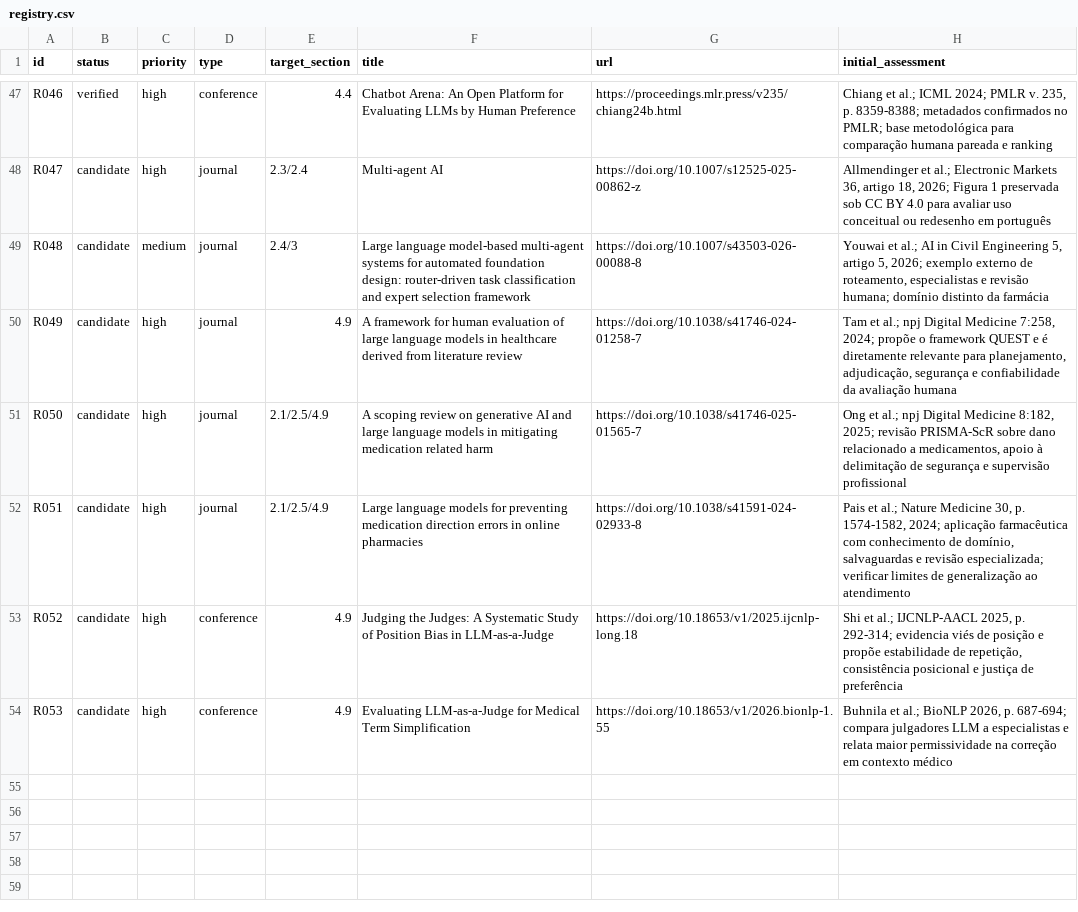
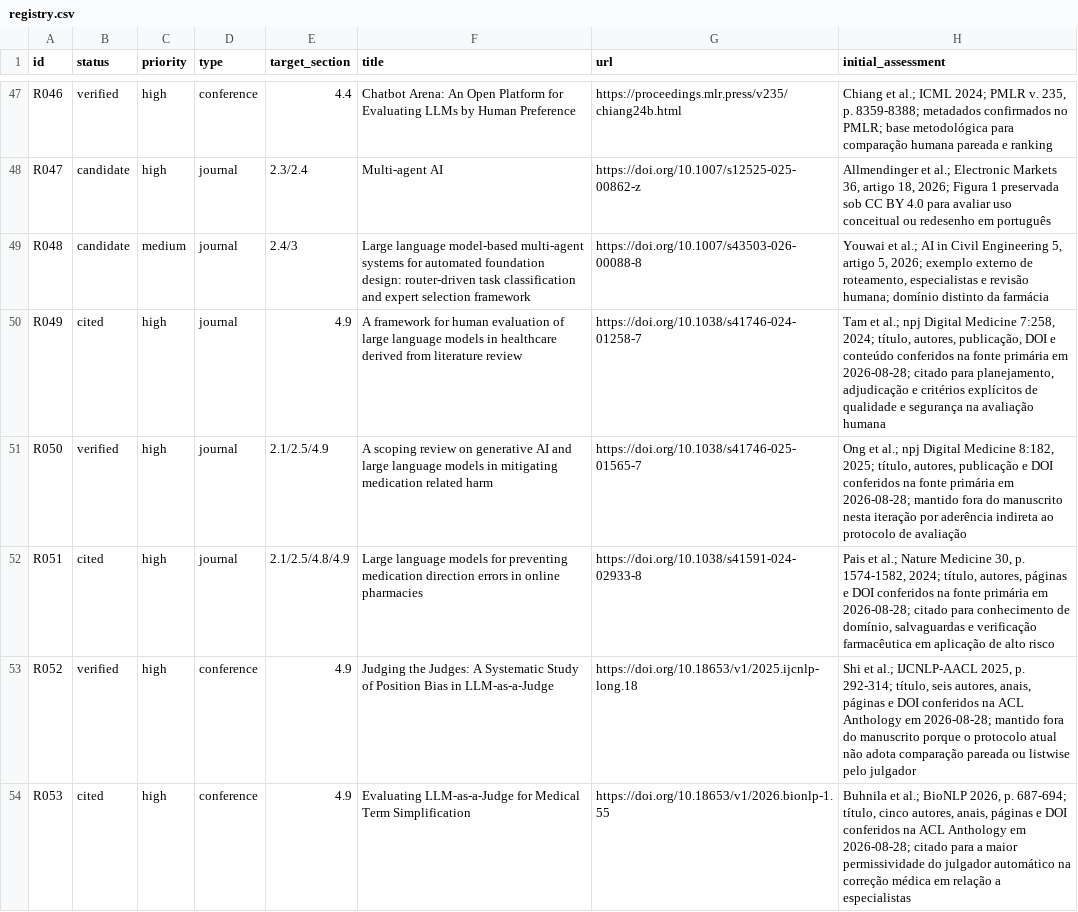
Before and after one commit to KaiqueGovani/multi-agent-bench, a CSV file: docs/tcc/references/registry.csv, drawn as a sheet; only a part is shown, gaps mark what is left out.

```diff
--- a/docs/tcc/references/registry.csv
+++ b/docs/tcc/references/registry.csv
@@ -49,6 +49,6 @@ R047,candidate,high,journal,2.3/2.4,"Multi-agent AI",https://doi.org/10.1007/s12
 R048,candidate,medium,journal,2.4/3,"Large language model-based multi-agent systems for automated foundation design: router-driven task classification and expert selection framework",https://doi.org/10.1007/s43503-026-00088-8,"Youwai et al.; AI in Civil Engineering 5, artigo 5, 2026; exemplo externo de roteamento, especialistas e revisão humana; domínio distinto da farmácia"
-R049,candidate,high,journal,4.9,"A framework for human evaluation of large language models in healthcare derived from literature review",https://doi.org/10.1038/s41746-024-01258-7,"Tam et al.; npj Digital Medicine 7:258, 2024; propõe o framework QUEST e é diretamente relevante para planejamento, adjudicação, segurança e confiabilidade da avaliação humana"
-R050,candidate,high,journal,2.1/2.5/4.9,"A scoping review on generative AI and large language models in mitigating medication related harm",https://doi.org/10.1038/s41746-025-01565-7,"Ong et al.; npj Digital Medicine 8:182, 2025; revisão PRISMA-ScR sobre dano relacionado a medicamentos, apoio à delimitação de segurança e supervisão profissional"
-R051,candidate,high,journal,2.1/2.5/4.9,"Large language models for preventing medication direction errors in online pharmacies",https://doi.org/10.1038/s41591-024-02933-8,"Pais et al.; Nature Medicine 30, p. 1574-1582, 2024; aplicação farmacêutica com conhecimento de domínio, salvaguardas e revisão especializada; verificar limites de generalização ao atendimento"
-R052,candidate,high,conference,4.9,"Judging the Judges: A Systematic Study of Position Bias in LLM-as-a-Judge",https://doi.org/10.18653/v1/2025.ijcnlp-long.18,"Shi et al.; IJCNLP-AACL 2025, p. 292-314; evidencia viés de posição e propõe estabilidade de repetição, consistência posicional e justiça de preferência"
-R053,candidate,high,conference,4.9,"Evaluating LLM-as-a-Judge for Medical Term Simplification",https://doi.org/10.18653/v1/2026.bionlp-1.55,"Buhnila et al.; BioNLP 2026, p. 687-694; compara julgadores LLM a especialistas e relata maior permissividade na correção em contexto médico"
+R049,cited,high,journal,4.9,"A framework for human evaluation of large language models in healthcare derived from literature review",https://doi.org/10.1038/s41746-024-01258-7,"Tam et al.; npj Digital Medicine 7:258, 2024; título, autores, publicação, DOI e conteúdo conferidos na fonte primária em 2026-08-28; citado para planejamento, adjudicação e critérios explícitos de qualidade e segurança na avaliação humana"
+R050,verified,high,journal,2.1/2.5/4.9,"A scoping review on generative AI and large language models in mitigating medication related harm",https://doi.org/10.1038/s41746-025-01565-7,"Ong et al.; npj Digital Medicine 8:182, 2025; título, autores, publicação e DOI conferidos na fonte primária em 2026-08-28; mantido fora do manuscrito nesta iteração por aderência indireta ao protocolo de avaliação"
+R051,cited,high,journal,2.1/2.5/4.8/4.9,"Large language models for preventing medication direction errors in online pharmacies",https://doi.org/10.1038/s41591-024-02933-8,"Pais et al.; Nature Medicine 30, p. 1574-1582, 2024; título, autores, páginas e DOI conferidos na fonte primária em 2026-08-28; citado para conhecimento de domínio, salvaguardas e verificação farmacêutica em aplicação de alto risco"
+R052,verified,high,conference,4.9,"Judging the Judges: A Systematic Study of Position Bias in LLM-as-a-Judge",https://doi.org/10.18653/v1/2025.ijcnlp-long.18,"Shi et al.; IJCNLP-AACL 2025, p. 292-314; título, seis autores, anais, páginas e DOI conferidos na ACL Anthology em 2026-08-28; mantido fora do manuscrito porque o protocolo atual não adota comparação pareada ou listwise pelo julgador"
+R053,cited,high,conference,4.9,"Evaluating LLM-as-a-Judge for Medical Term Simplification",https://doi.org/10.18653/v1/2026.bionlp-1.55,"Buhnila et al.; BioNLP 2026, p. 687-694; título, cinco autores, anais, páginas e DOI conferidos na ACL Anthology em 2026-08-28; citado para a maior permissividade do julgador automático na correção médica em relação a especialistas"
```
Also changed, not shown: 5 other files.
